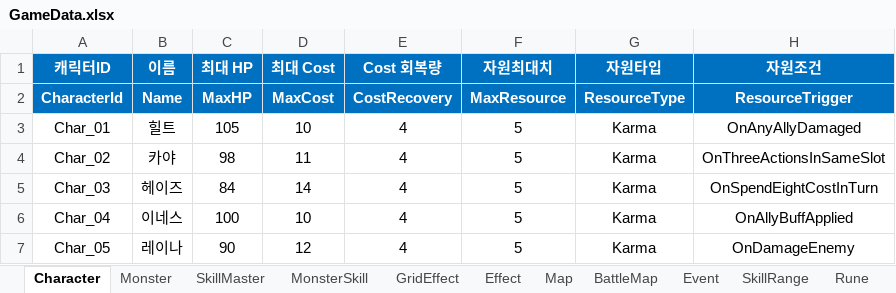
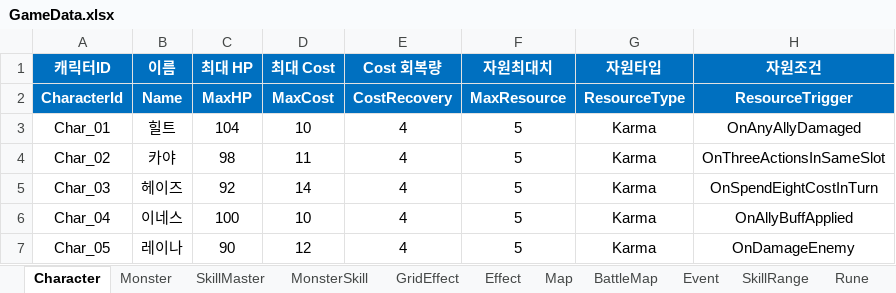
Before and after one commit to BIRANG22/RELIC, an Excel workbook: Assets/ExcelSource/GameData.xlsx, sheet Character, drawn as a sheet; only a part is shown; values as stored, in another font and other column widths than the file's, no borders; the diff names each change by its address in the sheet, - before the commit and + after, or states it on an @@ line.

```diff
--- a/Assets/ExcelSource/GameData.xlsx (sheet Character)
+++ b/Assets/ExcelSource/GameData.xlsx (sheet Character)
-C3 (최대 HP): 105
+C3 (최대 HP): 104
-C5 (최대 HP): 84
+C5 (최대 HP): 92
```
Also changed, not shown: sheet BattleMap, sheet Map, 28 other files.
